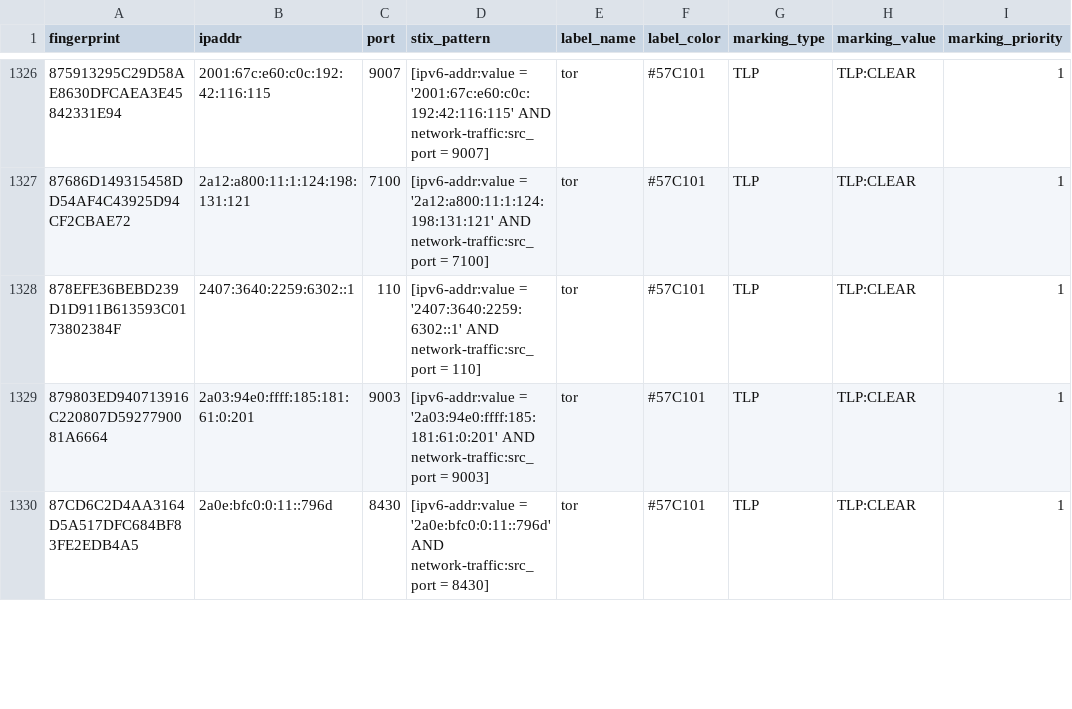
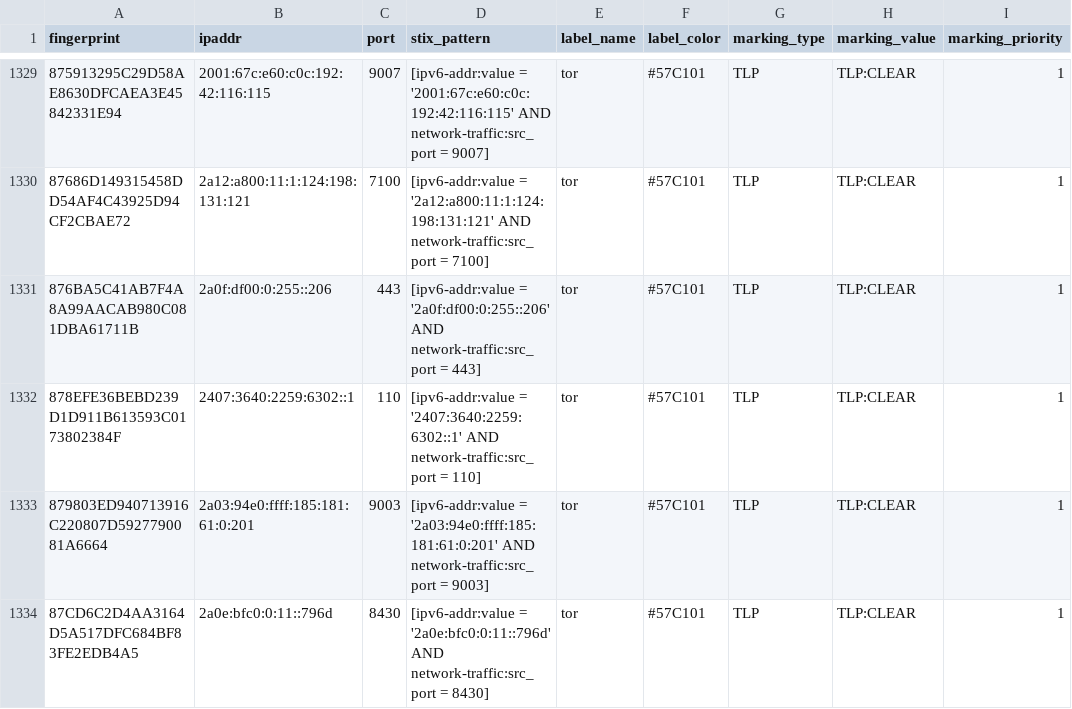
Before and after one commit to DreadFog/tor_csv_feed_opencti, a CSV file: latest.exits_v6.csv, drawn as a sheet; only a part is shown, gaps mark what is left out; the diff covers the shown part only.

```diff
--- a/latest.exits_v6.csv
+++ b/latest.exits_v6.csv
@@ -1327,2 +1330,3 @@ fingerprint,ipaddr,port,stix_pattern,label_name,label_color,marking_type,marking
 87686D149315458DD54AF4C43925D94CF2CBAE72,2a12:a800:11:1:124:198:131:121,7100,[ipv6-addr:value = '2a12:a800:11:1:124:198:131:121' AND network-traffic:src_port = 7100],tor,#57C101,TLP,TLP:CLEAR,1
+876BA5C41AB7F4A8A99AACAB980C081DBA61711B,2a0f:df00:0:255::206,443,[ipv6-addr:value = '2a0f:df00:0:255::206' AND network-traffic:src_port = 443],tor,#57C101,TLP,TLP:CLEAR,1
 878EFE36BEBD239D1D911B613593C0173802384F,2407:3640:2259:6302::1,110,[ipv6-addr:value = '2407:3640:2259:6302::1' AND network-traffic:src_port = 110],tor,#57C101,TLP,TLP:CLEAR,1
```
Also changed, not shown: 4 added rows and 2 removed rows elsewhere in this file, latest.all_v6.csv, latest.exits_v4.csv, 3 other files.
